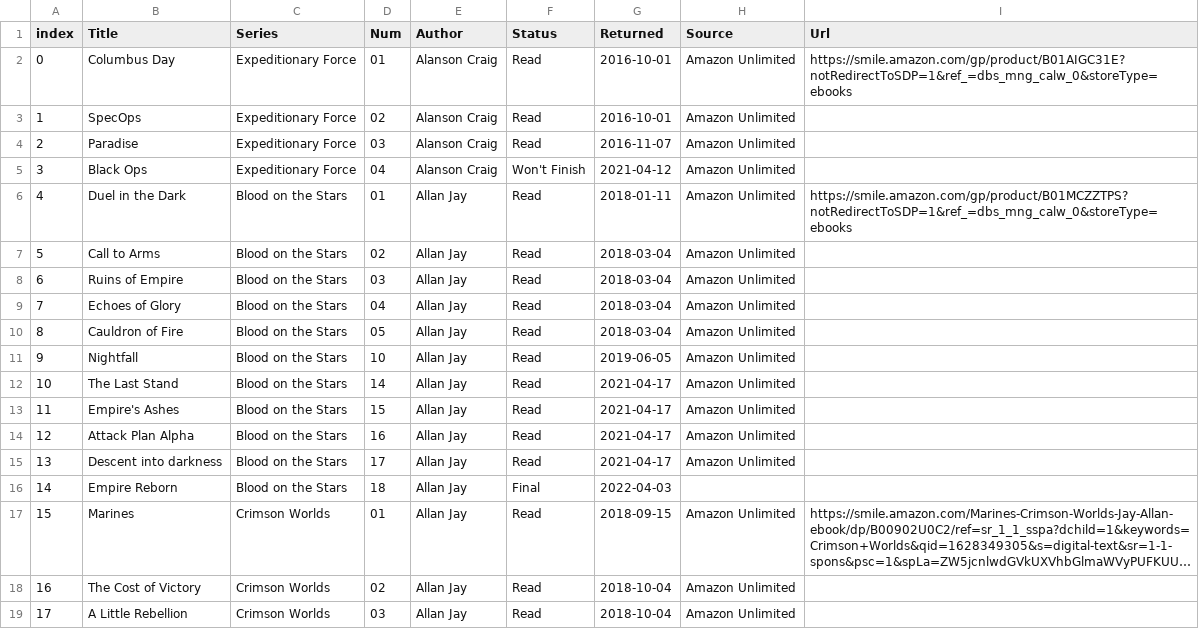
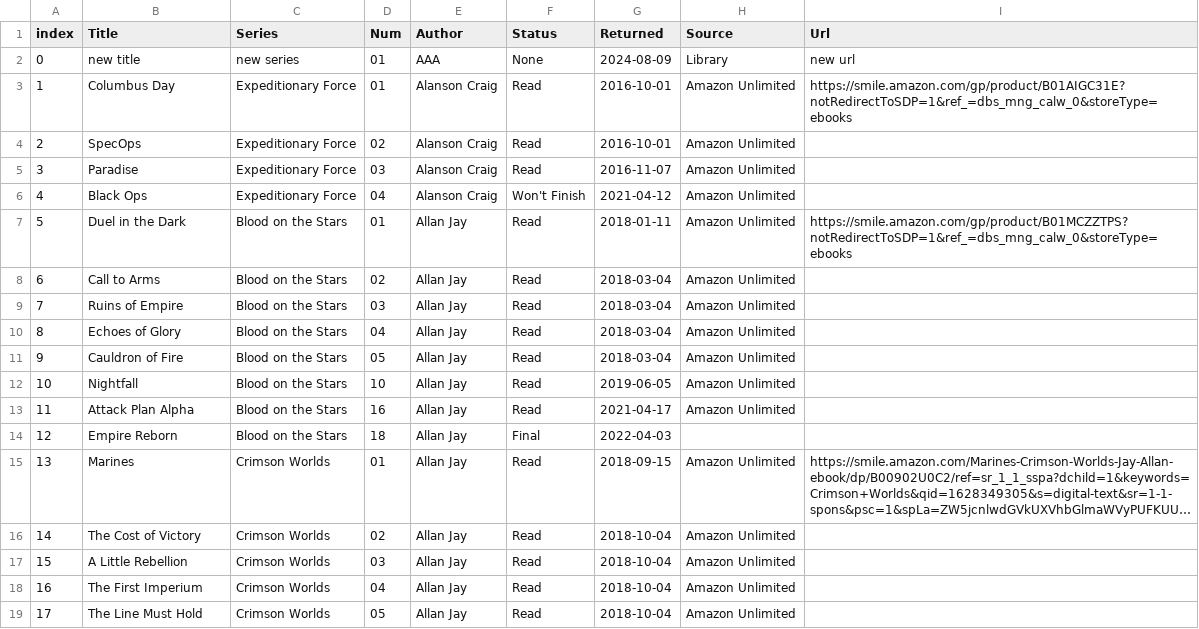
Before and after one commit to icedpygui/IcedPyGui, a CSV file: python_demo/resources/books_bkup.csv, drawn as a sheet; only a part is shown; the shorter side is filled out with more unchanged rows; long unchanged cells end in …; removed rows and columns are numbered as before the commit, all else as after; the diff names each change by its address in the sheet, - before the commit and + after, or states it on an @@ line.

Commit message:
table wip

```diff
--- a/python_demo/resources/books_bkup.csv
+++ b/python_demo/resources/books_bkup.csv
+row 2: 0 | new title | new series | 01 | AAA | None | 2024-08-09 | Library | new url
@@ column A (index) renumbered from row 3 down @@
-row 12: 10 | The Last Stand | Blood on the Stars | 14 | Allan Jay | Read | 2021-04-17 | Amazon Unlimited
-row 13: 11 | Empire's Ashes | Blood on the Stars | 15 | Allan Jay | Read | 2021-04-17 | Amazon Unlimited
-row 15: 13 | Descent into darkness | Blood on the Stars | 17 | Allan Jay | Read | 2021-04-17 | Amazon Unlimited
```
Also changed, not shown: python_demo/resources/books.csv, 7 other files.
